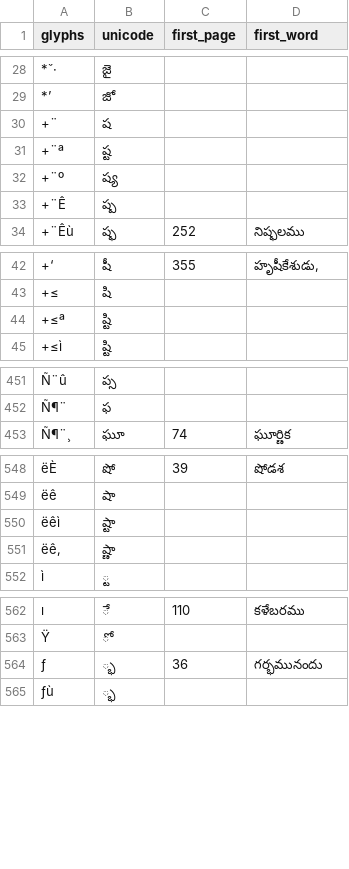
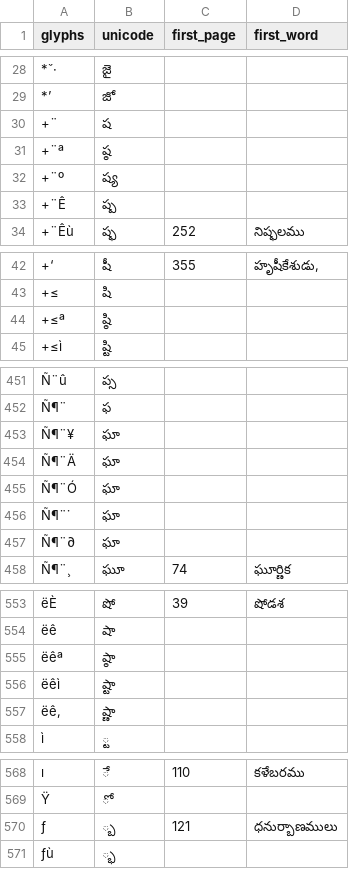
Before and after one commit to miriyald/te-recover-pdf, a TSV file: mappings/mapping.tsv, drawn as a sheet; only a part is shown, gaps mark what is left out; removed rows and columns are numbered as before the commit, all else as after; the diff covers the shown part only; the diff names each change by its address in the sheet, - before the commit and + after, or states it on an @@ line.

```diff
--- a/mappings/mapping.tsv
+++ b/mappings/mapping.tsv
-B31 (unicode): ష్ట
+B31 (unicode): ష్ఠ
-B44 (unicode): ష్టి
+B44 (unicode): ష్ఠి
+row 453: Ñ¶¨¥ | ఘా
+row 454: Ñ¶¨Ä | ఘా
+row 455: Ñ¶¨Ó | ఘా
+row 456: Ñ¶¨˙ | ఘా
+row 457: Ñ¶¨∂ | ఘా
+row 555: ëêª | ష్ఠా
-row 564: ƒ | ్భ | 36 | గర్భమునందు
+row 570: ƒ | ్బ | 121 | ధనుర్బాణములు
```
Also changed, not shown: 4 edited cells and row numbers in column A elsewhere in this file.
